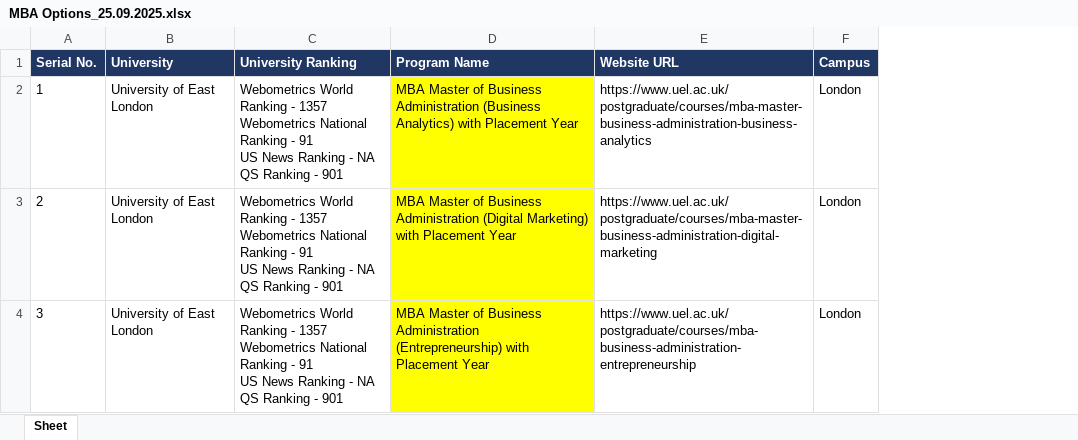
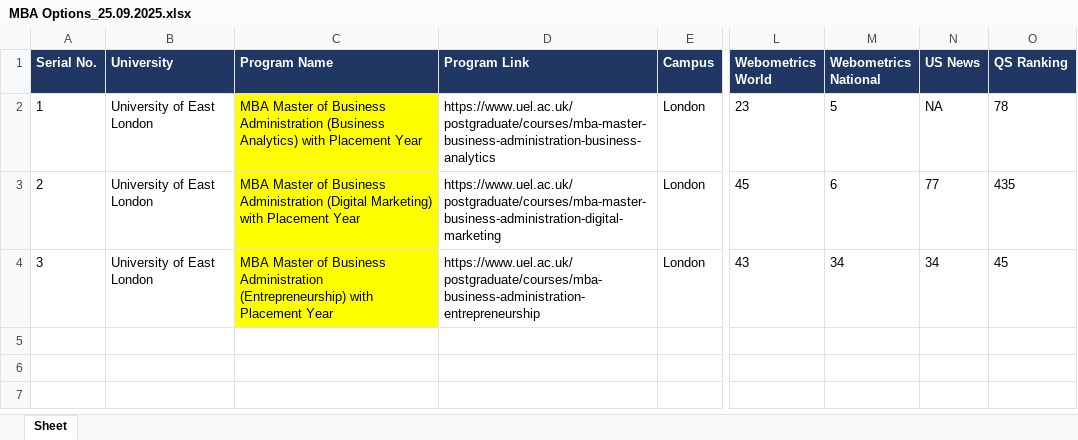
Before and after one commit to akshayamin62/CORE, an Excel workbook: MBA Options_25.09.2025.xlsx, sheet Sheet, drawn as a sheet; only a part is shown, gaps mark what is left out; values as stored, in another font and other column widths than the file's, no borders; removed rows and columns are numbered as before the commit, all else as after; ↵ is a line break in a cell; the diff names each change by its address in the sheet, - before the commit and + after, or states it on an @@ line.

Commit message:
Update program URL references and enhance program ranking display in various components

```diff
--- a/MBA Options_25.09.2025.xlsx (sheet Sheet)
+++ b/MBA Options_25.09.2025.xlsx (sheet Sheet)
-column C (University Ranking), rows 2-4: all Webometrics World Ranking - 1357 ↵ Webometrics National Ranking - 91 ↵ US News Ranking - NA ↵ QS Ranking - 901
+column L (Webometrics World), rows 2-4: 23 | 45 | 43
+column M (Webometrics National), rows 2-4: 5 | 6 | 34
+column N (US News), rows 2-4: NA | 77 | 34
+column O (QS Ranking), rows 2-4: 78 | 435 | 45
-D1: Website URL
+D1: Program Link
```
Also changed, not shown: 6 other files.
